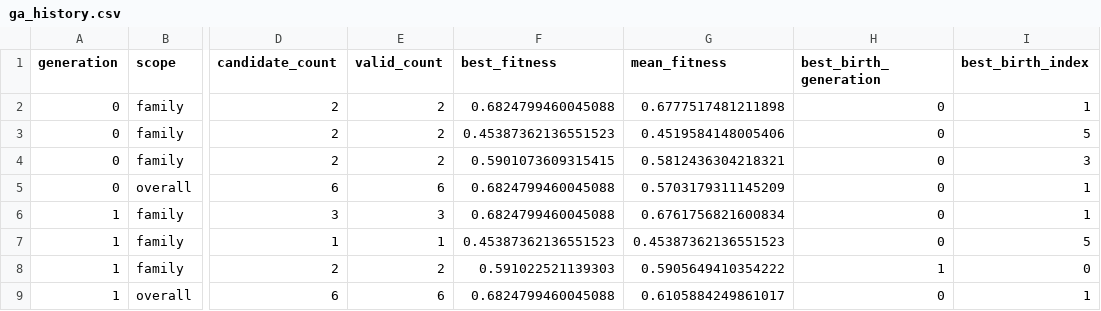
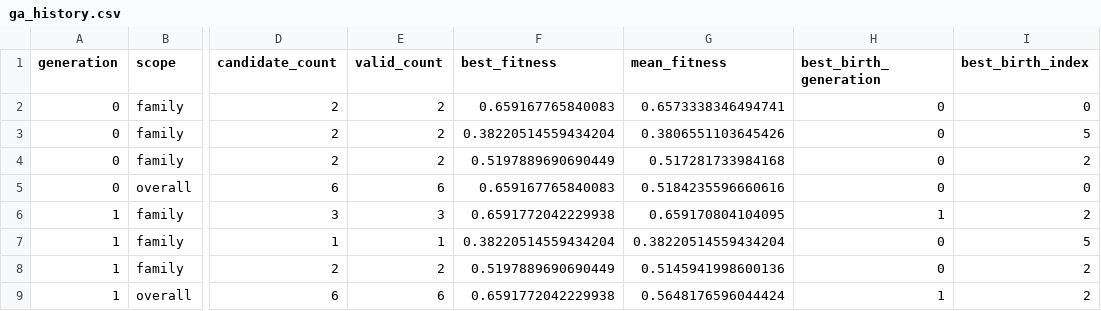
Before and after one commit to borodin-devel/trafficlab, a CSV file: examples/scientific_stack/example_run_artifacts/ga_history.csv, drawn as a sheet; only a part is shown, gaps mark what is left out; the diff names each change by its address in the sheet, - before the commit and + after, or states it on an @@ line.

Commit message:
test(example): rerun scientific stack evidence

```diff
--- a/examples/scientific_stack/example_run_artifacts/ga_history.csv
+++ b/examples/scientific_stack/example_run_artifacts/ga_history.csv
-F2 (best_fitness): 0.6824799460045088
+F2 (best_fitness): 0.659167765840083
-G2 (mean_fitness): 0.6777517481211898
+G2 (mean_fitness): 0.6573338346494741
-I2 (best_birth_index): 1
+I2 (best_birth_index): 0
-F3 (best_fitness): 0.45387362136551523
+F3 (best_fitness): 0.38220514559434204
-G3 (mean_fitness): 0.4519584148005406
+G3 (mean_fitness): 0.3806551103645426
-F4 (best_fitness): 0.5901073609315415
+F4 (best_fitness): 0.5197889690690449
-G4 (mean_fitness): 0.5812436304218321
+G4 (mean_fitness): 0.517281733984168
-I4 (best_birth_index): 3
+I4 (best_birth_index): 2
-F5 (best_fitness): 0.6824799460045088
+F5 (best_fitness): 0.659167765840083
-G5 (mean_fitness): 0.5703179311145209
+G5 (mean_fitness): 0.5184235596660616
-I5 (best_birth_index): 1
+I5 (best_birth_index): 0
-F6 (best_fitness): 0.6824799460045088
+F6 (best_fitness): 0.6591772042229938
-G6 (mean_fitness): 0.6761756821600834
+G6 (mean_fitness): 0.659170804104095
-H6 (best_birth_generation): 0
+H6 (best_birth_generation): 1
-I6 (best_birth_index): 1
+I6 (best_birth_index): 2
-F7 (best_fitness): 0.45387362136551523
+F7 (best_fitness): 0.38220514559434204
-G7 (mean_fitness): 0.45387362136551523
+G7 (mean_fitness): 0.38220514559434204
-F8 (best_fitness): 0.591022521139303
+F8 (best_fitness): 0.5197889690690449
-G8 (mean_fitness): 0.5905649410354222
+G8 (mean_fitness): 0.5145941998600136
-H8 (best_birth_generation): 1
+H8 (best_birth_generation): 0
-I8 (best_birth_index): 0
+I8 (best_birth_index): 2
-F9 (best_fitness): 0.6824799460045088
+F9 (best_fitness): 0.6591772042229938
-G9 (mean_fitness): 0.6105884249861017
+G9 (mean_fitness): 0.5648176596044424
-H9 (best_birth_generation): 0
+H9 (best_birth_generation): 1
-I9 (best_birth_index): 1
+I9 (best_birth_index): 2
```
Also changed, not shown: 9 other files.
